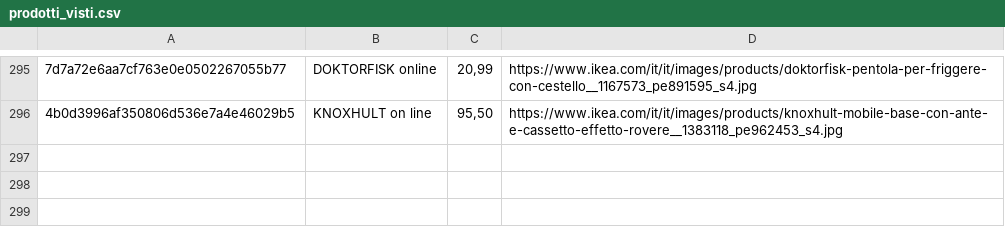
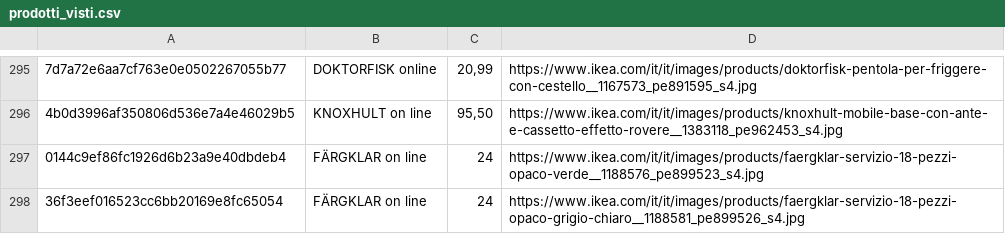
Before and after one commit to flanzuise00-tech/Ikea_NAP, a CSV file: prodotti_visti.csv, drawn as a sheet; only a part is shown, gaps mark what is left out; the diff names each change by its address in the sheet, - before the commit and + after, or states it on an @@ line.

```diff
--- a/prodotti_visti.csv
+++ b/prodotti_visti.csv
+row 297: 0144c9ef86fc1926d6b23a9e40dbdeb4 | FÄRGKLAR on line | 24 | https://www.ikea.com/it/it/images/products/faergklar-servizio-18-pezzi-opaco-verde__1188576_pe899523_s4.jpg
+row 298: 36f3eef016523cc6bb20169e8fc65054 | FÄRGKLAR on line | 24 | https://www.ikea.com/it/it/images/products/faergklar-servizio-18-pezzi-opaco-grigio-chiaro__1188581_pe899526_s4.jpg
```
